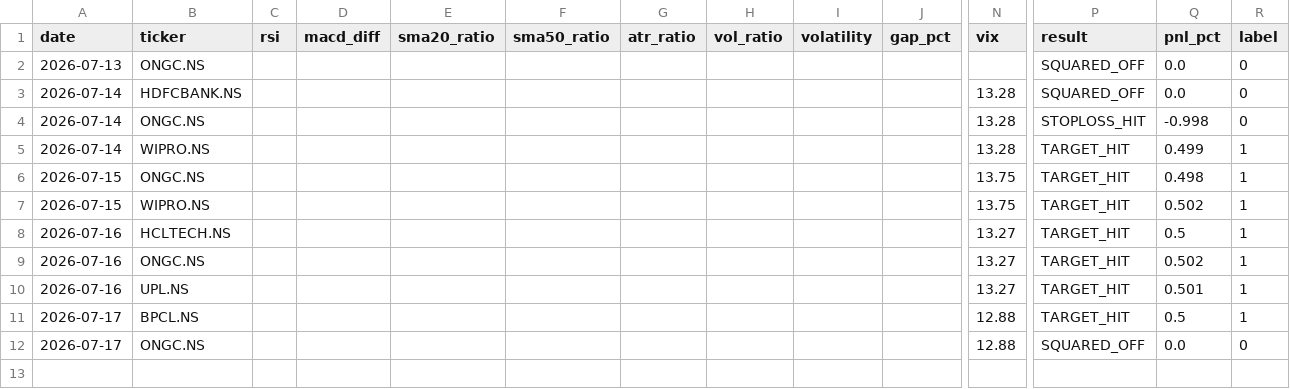
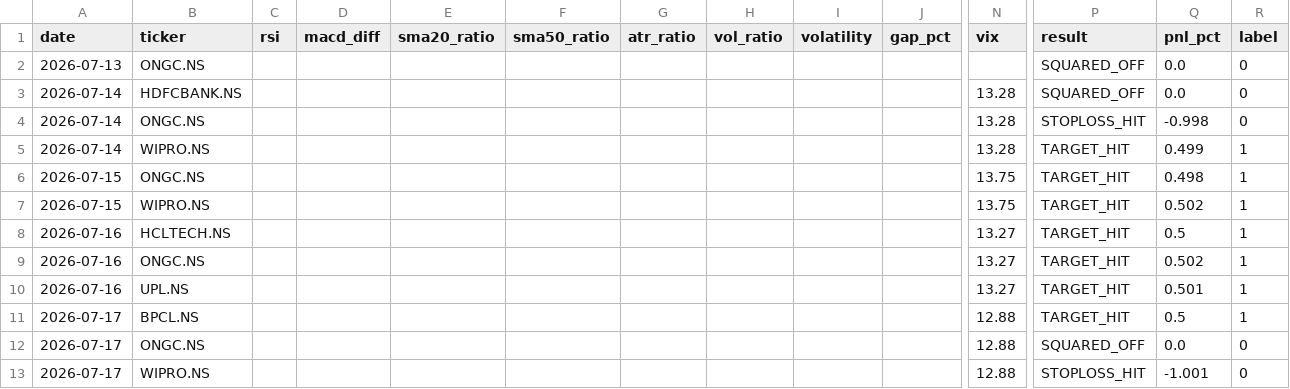
Before and after one commit to gangeshchawla/intraday-signals, a CSV file: logs/training_data.csv, drawn as a sheet; only a part is shown, gaps mark what is left out; rows hold the shown columns only; the diff names each change by its address in the sheet, - before the commit and + after, or states it on an @@ line.

Commit message:
📊 Auto-update logs/training_data.csv

```diff
--- a/logs/training_data.csv
+++ b/logs/training_data.csv
+row 13: 2026-07-17 | WIPRO.NS |  |  |  |  |  |  |  |  | 12.88 | STOPLOSS_HIT | -1.001 | 0
```
